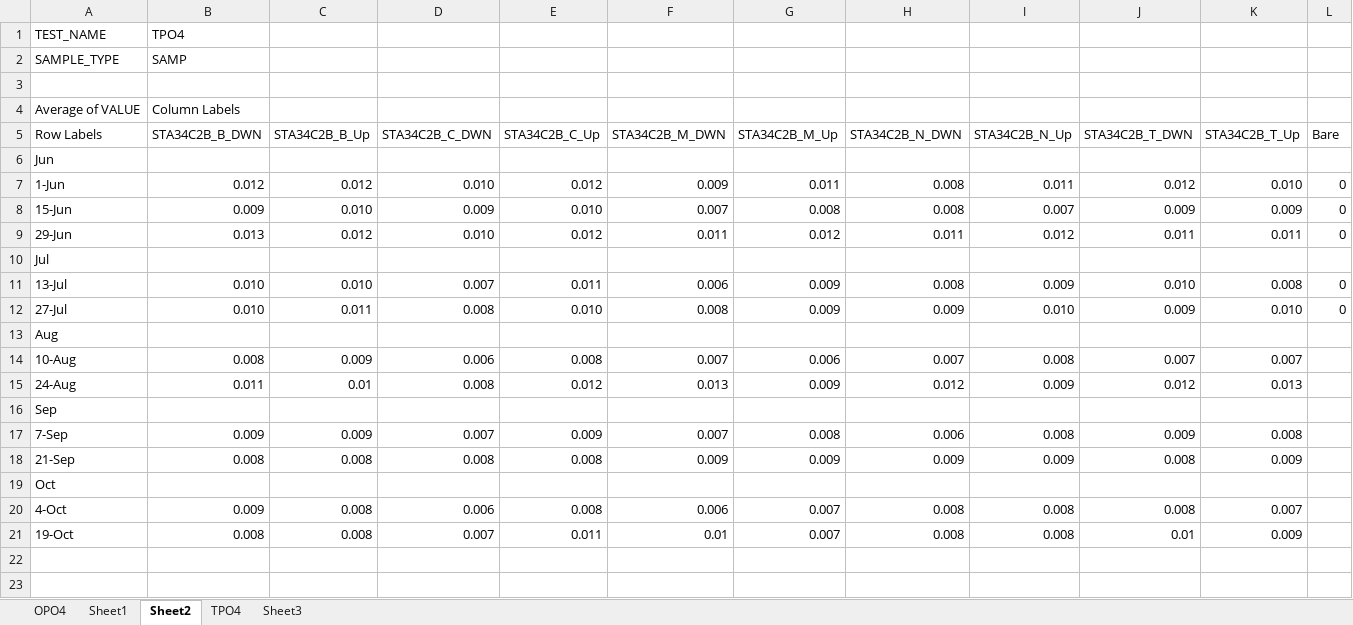
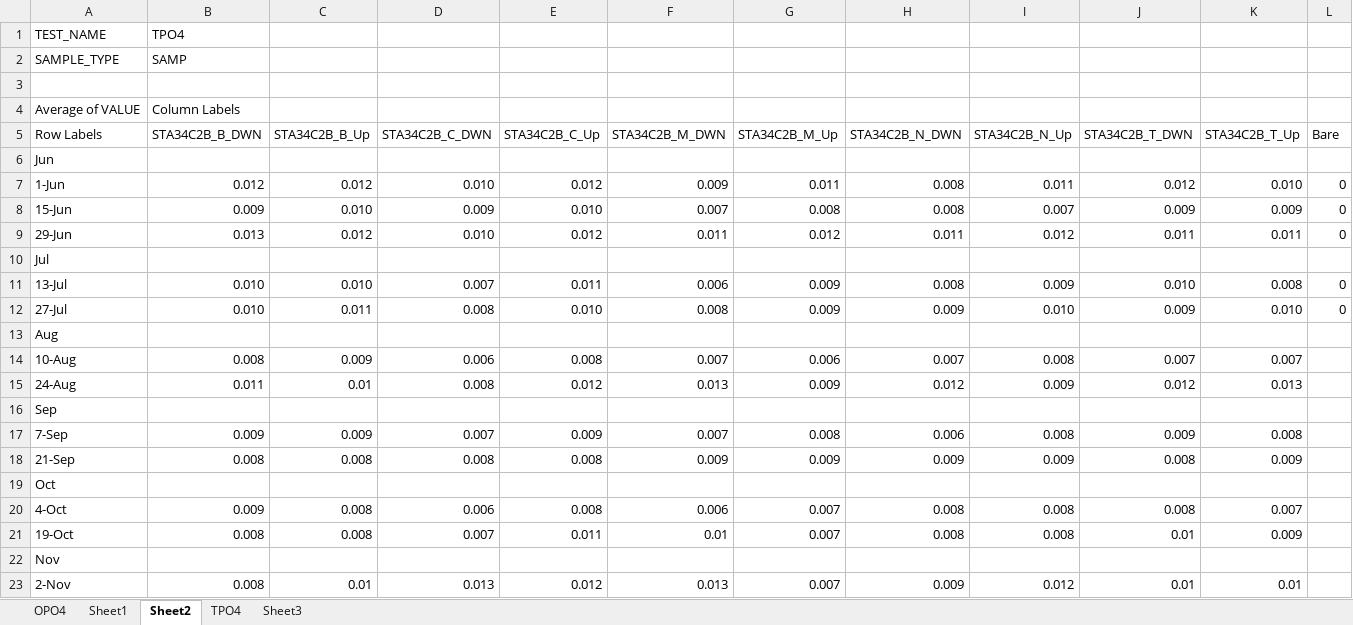
Before and after one commit to citizenpowers/ECOTOPE, an Excel workbook: Data/WQ Data/WQ Data.xlsx, sheet Sheet2, drawn as a sheet; values as stored, in another font and other column widths than the file's, no borders; the diff names each change by its address in the sheet, - before the commit and + after, or states it on an @@ line.

```diff
--- a/Data/WQ Data/WQ Data.xlsx (sheet Sheet2)
+++ b/Data/WQ Data/WQ Data.xlsx (sheet Sheet2)
+row 22: Nov
+row 23: 2-Nov | 0.008 | 0.01 | 0.013 | 0.012 | 0.013 | 0.007 | 0.009 | 0.012 | 0.01 | 0.01
```
Also changed, not shown: sheet Sheet1, sheet OPO4, 1 other file.
